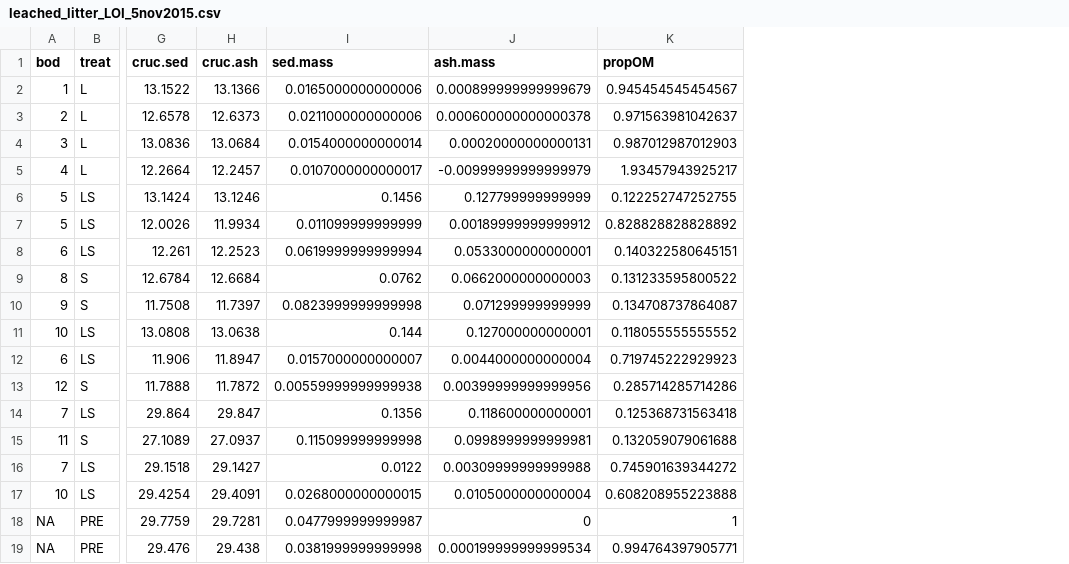
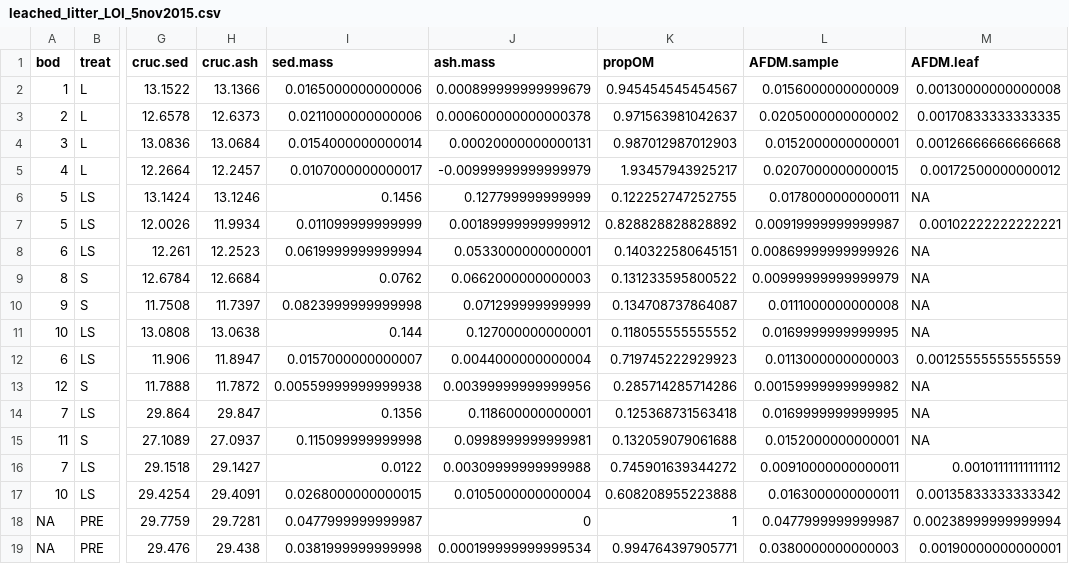
Before and after one commit to KennyPeanuts/CPOM_Flux, a CSV file: lab_notebook/data/leached_litter_LOI_5nov2015.csv, drawn as a sheet; only a part is shown, gaps mark what is left out; the diff names each change by its address in the sheet, - before the commit and + after, or states it on an @@ line.

Commit message:
leached litter LOI

```diff
--- a/lab_notebook/data/leached_litter_LOI_5nov2015.csv
+++ b/lab_notebook/data/leached_litter_LOI_5nov2015.csv
+column L (AFDM.sample), rows 2-19: 0.0156000000000009 | 0.0205000000000002 | 0.0152000000000001 | 0.0207000000000015 | 0.0178000000000011 | 0.00919999999999987 | 0.00869999999999926 | 0.00999999999999979 | 0.0111000000000008 | 0.0169999999999995 | 0.0113000000000003 | 0.00159999999999982 | 0.0169999999999995 | 0.0152000000000001 | 0.00910000000000011 | 0.0163000000000011 | 0.0477999999999987 | 0.0380000000000003
+column M (AFDM.leaf), rows 2-19: 0.00130000000000008 | 0.00170833333333335 | 0.00126666666666668 | 0.00172500000000012 | NA | 0.00102222222222221 | NA | NA | NA | NA | 0.00125555555555559 | NA | NA | NA | 0.00101111111111112 | 0.00135833333333342 | 0.00238999999999994 | 0.00190000000000001
```
Also changed, not shown: 2 other files.
